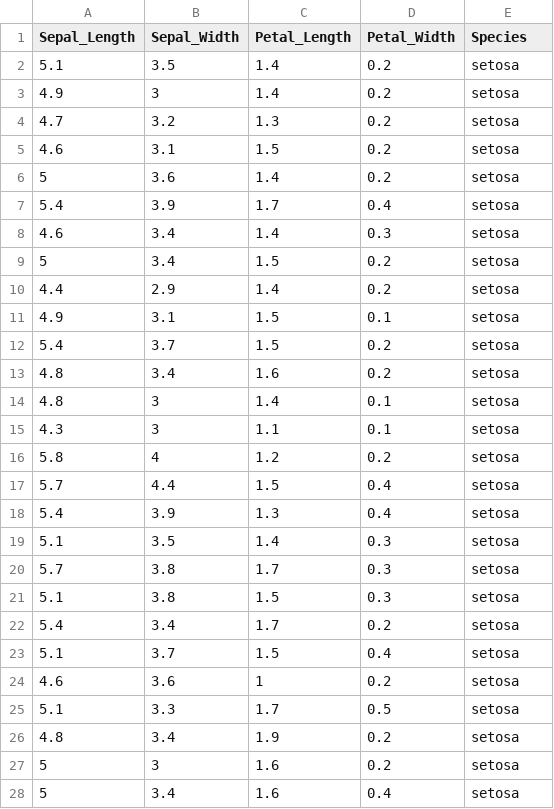
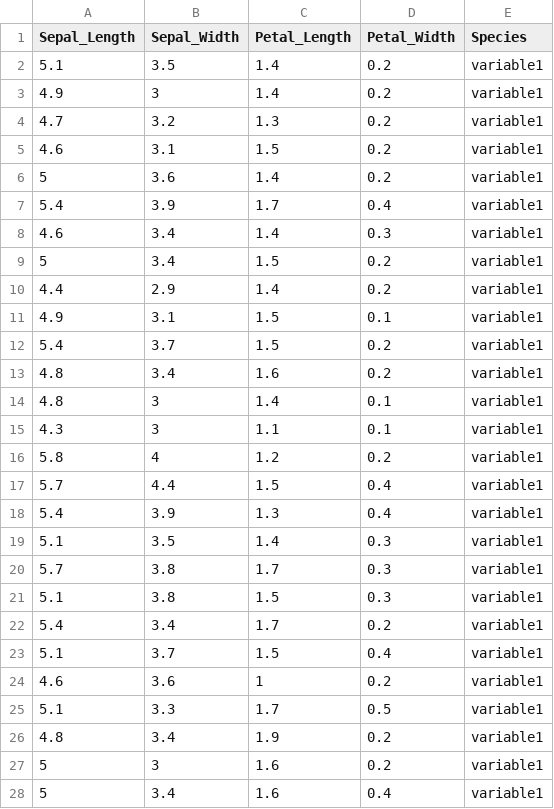
Before and after one commit to ViperCode-Javier/D3, a CSV file: datatrabajo2.csv, drawn as a sheet; only a part is shown; the diff covers the shown part only.

```diff
--- a/datatrabajo2.csv
+++ b/datatrabajo2.csv
@@ -1,28 +1,28 @@
 Sepal_Length,Sepal_Width,Petal_Length,Petal_Width,Species
-5.1,3.5,1.4,0.2,setosa
-4.9,3,1.4,0.2,setosa
-4.7,3.2,1.3,0.2,setosa
-4.6,3.1,1.5,0.2,setosa
-5,3.6,1.4,0.2,setosa
-5.4,3.9,1.7,0.4,setosa
-4.6,3.4,1.4,0.3,setosa
-5,3.4,1.5,0.2,setosa
-4.4,2.9,1.4,0.2,setosa
-4.9,3.1,1.5,0.1,setosa
-5.4,3.7,1.5,0.2,setosa
-4.8,3.4,1.6,0.2,setosa
-4.8,3,1.4,0.1,setosa
-4.3,3,1.1,0.1,setosa
-5.8,4,1.2,0.2,setosa
-5.7,4.4,1.5,0.4,setosa
-5.4,3.9,1.3,0.4,setosa
-5.1,3.5,1.4,0.3,setosa
-5.7,3.8,1.7,0.3,setosa
-5.1,3.8,1.5,0.3,setosa
-5.4,3.4,1.7,0.2,setosa
-5.1,3.7,1.5,0.4,setosa
-4.6,3.6,1,0.2,setosa
-5.1,3.3,1.7,0.5,setosa
-4.8,3.4,1.9,0.2,setosa
-5,3,1.6,0.2,setosa
-5,3.4,1.6,0.4,setosa
+5.1,3.5,1.4,0.2,variable1
+4.9,3,1.4,0.2,variable1
+4.7,3.2,1.3,0.2,variable1
+4.6,3.1,1.5,0.2,variable1
+5,3.6,1.4,0.2,variable1
+5.4,3.9,1.7,0.4,variable1
+4.6,3.4,1.4,0.3,variable1
+5,3.4,1.5,0.2,variable1
+4.4,2.9,1.4,0.2,variable1
+4.9,3.1,1.5,0.1,variable1
+5.4,3.7,1.5,0.2,variable1
+4.8,3.4,1.6,0.2,variable1
+4.8,3,1.4,0.1,variable1
+4.3,3,1.1,0.1,variable1
+5.8,4,1.2,0.2,variable1
+5.7,4.4,1.5,0.4,variable1
+5.4,3.9,1.3,0.4,variable1
+5.1,3.5,1.4,0.3,variable1
+5.7,3.8,1.7,0.3,variable1
+5.1,3.8,1.5,0.3,variable1
+5.4,3.4,1.7,0.2,variable1
+5.1,3.7,1.5,0.4,variable1
+4.6,3.6,1,0.2,variable1
+5.1,3.3,1.7,0.5,variable1
+4.8,3.4,1.9,0.2,variable1
+5,3,1.6,0.2,variable1
+5,3.4,1.6,0.4,variable1
```
Also changed, not shown: 123 edited cells elsewhere in this file.
